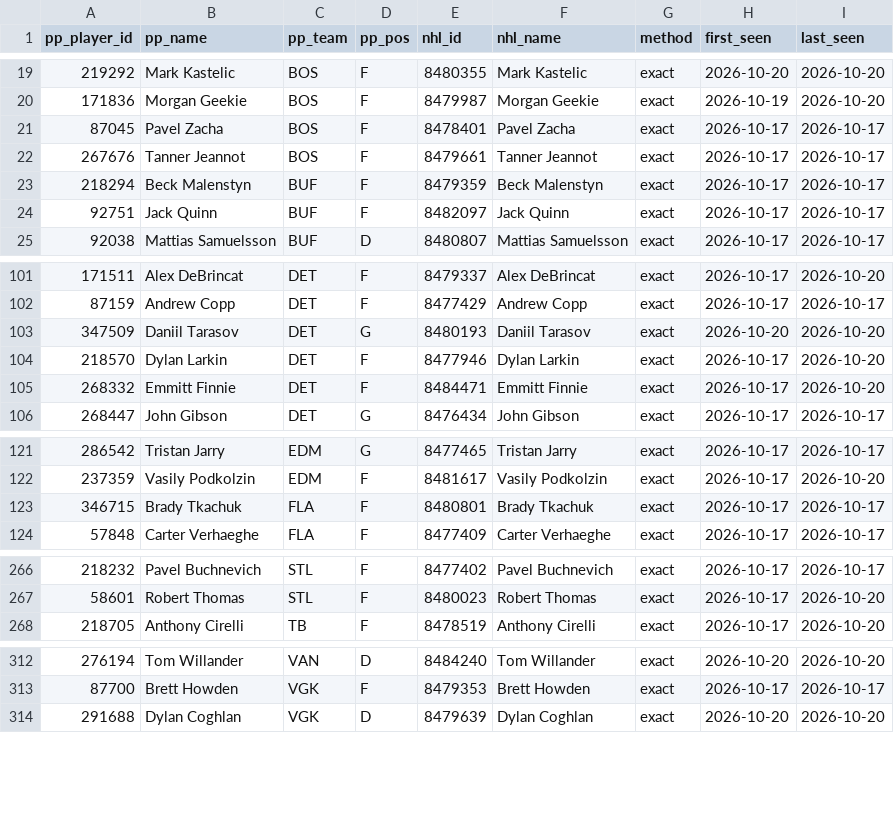
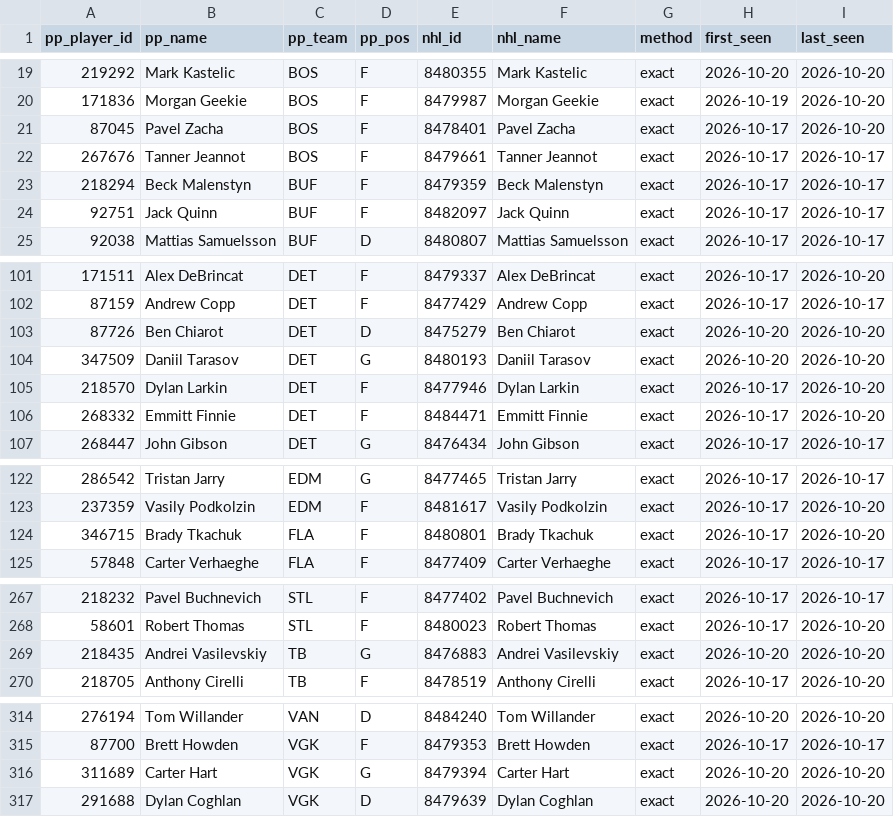
Before and after one commit to mileswilliams08/NHL-prop-model, a CSV file: data/player_map.csv, drawn as a sheet; only a part is shown, gaps mark what is left out; the diff covers the shown part only.

```diff
--- a/data/player_map.csv
+++ b/data/player_map.csv
@@ -20,3 +20,3 @@ pp_player_id,pp_name,pp_team,pp_pos,nhl_id,nhl_name,method,first_seen,last_seen
 171836,Morgan Geekie,BOS,F,8479987,Morgan Geekie,exact,2026-10-19,2026-10-20
-87045,Pavel Zacha,BOS,F,8478401,Pavel Zacha,exact,2026-10-17,2026-10-17
+87045,Pavel Zacha,BOS,F,8478401,Pavel Zacha,exact,2026-10-17,2026-10-20
 267676,Tanner Jeannot,BOS,F,8479661,Tanner Jeannot,exact,2026-10-17,2026-10-17
@@ -102,2 +102,3 @@ pp_player_id,pp_name,pp_team,pp_pos,nhl_id,nhl_name,method,first_seen,last_seen
 87159,Andrew Copp,DET,F,8477429,Andrew Copp,exact,2026-10-17,2026-10-17
+87726,Ben Chiarot,DET,D,8475279,Ben Chiarot,exact,2026-10-20,2026-10-20
 347509,Daniil Tarasov,DET,G,8480193,Daniil Tarasov,exact,2026-10-20,2026-10-20
@@ -122,3 +123,3 @@ pp_player_id,pp_name,pp_team,pp_pos,nhl_id,nhl_name,method,first_seen,last_seen
 237359,Vasily Podkolzin,EDM,F,8481617,Vasily Podkolzin,exact,2026-10-17,2026-10-20
-346715,Brady Tkachuk,FLA,F,8480801,Brady Tkachuk,exact,2026-10-17,2026-10-17
+346715,Brady Tkachuk,FLA,F,8480801,Brady Tkachuk,exact,2026-10-17,2026-10-20
 57848,Carter Verhaeghe,FLA,F,8477409,Carter Verhaeghe,exact,2026-10-17,2026-10-17
@@ -267,2 +268,3 @@ pp_player_id,pp_name,pp_team,pp_pos,nhl_id,nhl_name,method,first_seen,last_seen
 58601,Robert Thomas,STL,F,8480023,Robert Thomas,exact,2026-10-17,2026-10-20
+218435,Andrei Vasilevskiy,TB,G,8476883,Andrei Vasilevskiy,exact,2026-10-20,2026-10-20
 218705,Anthony Cirelli,TB,F,8478519,Anthony Cirelli,exact,2026-10-17,2026-10-20
@@ -313,2 +315,3 @@ pp_player_id,pp_name,pp_team,pp_pos,nhl_id,nhl_name,method,first_seen,last_seen
 87700,Brett Howden,VGK,F,8479353,Brett Howden,exact,2026-10-17,2026-10-17
+311689,Carter Hart,VGK,G,8479394,Carter Hart,exact,2026-10-20,2026-10-20
 291688,Dylan Coghlan,VGK,D,8479639,Dylan Coghlan,exact,2026-10-20,2026-10-20
```
Also changed, not shown: 1 edited cell elsewhere in this file, 3 other files.
